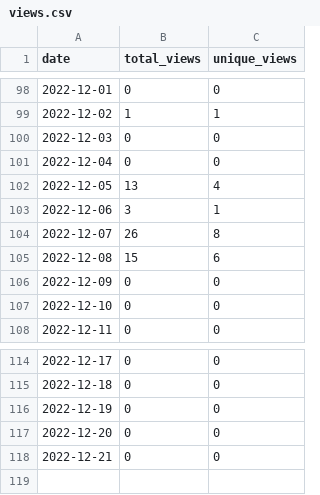
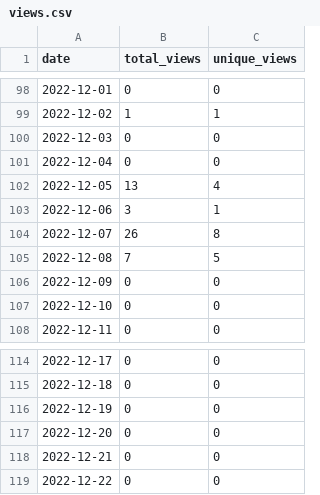
Before and after one commit to MatthewBentz/Comp2710, a CSV file: .traffic/views.csv, drawn as a sheet; only a part is shown, gaps mark what is left out.

```diff
--- a/.traffic/views.csv
+++ b/.traffic/views.csv
@@ -104,3 +104,3 @@ date,total_views,unique_views
 2022-12-07,26,8
-2022-12-08,15,6
+2022-12-08,7,5
 2022-12-09,0,0
@@ -118 +118,2 @@ date,total_views,unique_views
 2022-12-21,0,0
+2022-12-22,0,0
```
Also changed, not shown: .traffic/clones.csv, 3 other files.
